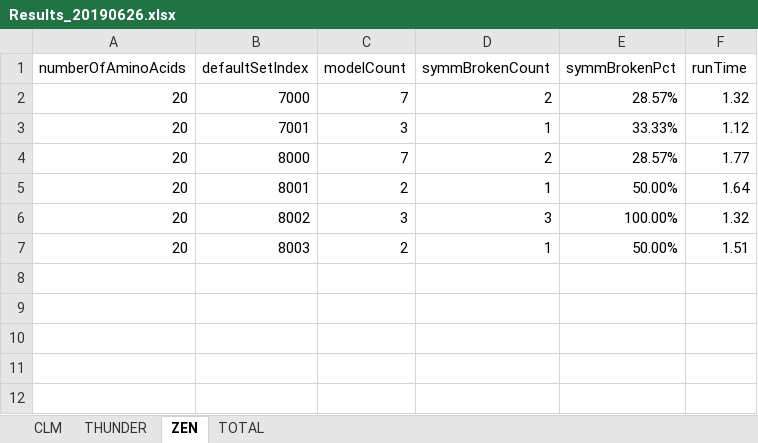
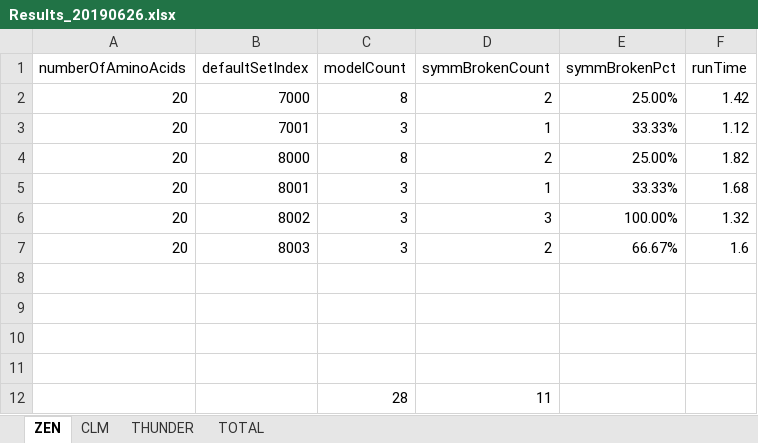
Before and after one commit to kkkmail/ClmFSharp, an Excel workbook: Math/Results_20190626.xlsx, sheet ZEN, drawn as a sheet; values as stored, in another font and other column widths than the file's, no borders; the diff names each change by its address in the sheet, - before the commit and + after, or states it on an @@ line.

```diff
--- a/Math/Results_20190626.xlsx (sheet ZEN)
+++ b/Math/Results_20190626.xlsx (sheet ZEN)
@@ sheet tab order changed: ZEN | CLM | THUNDER | TOTAL @@
-C2 (modelCount): 7
+C2 (modelCount): 8
-E2 (symmBrokenPct): 28.57%
+E2 (symmBrokenPct): 25.00%
-F2 (runTime): 1.32
+F2 (runTime): 1.42
-C4 (modelCount): 7
+C4 (modelCount): 8
-E4 (symmBrokenPct): 28.57%
+E4 (symmBrokenPct): 25.00%
-F4 (runTime): 1.77
+F4 (runTime): 1.82
-C5 (modelCount): 2
+C5 (modelCount): 3
-E5 (symmBrokenPct): 50.00%
+E5 (symmBrokenPct): 33.33%
-F5 (runTime): 1.64
+F5 (runTime): 1.68
-C7 (modelCount): 2
+C7 (modelCount): 3
-D7 (symmBrokenCount): 1
+D7 (symmBrokenCount): 2
-E7 (symmBrokenPct): 50.00%
+E7 (symmBrokenPct): 66.67%
-F7 (runTime): 1.51
+F7 (runTime): 1.6
+row 8: (empty)
+row 9: (empty)
+row 10: (empty)
+row 11: (empty)
+row 12:  |  | 28 | 11
```
Also changed, not shown: sheet THUNDER, sheet CLM, sheet TOTAL, formulas that keep their value.
